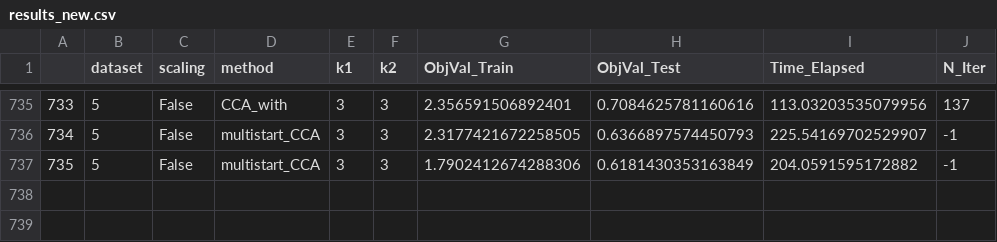
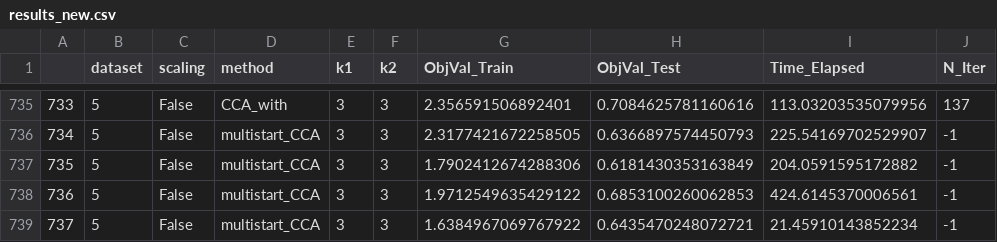
Before and after one commit to z72vamac/CCA, a CSV file: results/results_new.csv, drawn as a sheet; only a part is shown, gaps mark what is left out.

Commit message:
Actualizado

```diff
--- a/results/results_new.csv
+++ b/results/results_new.csv
@@ -737 +737,3 @@
 735,5,False,multistart_CCA,3,3,1.7902412674288306,0.6181430353163849,204.0591595172882,-1
+736,5,False,multistart_CCA,3,3,1.9712549635429122,0.6853100260062853,424.6145370006561,-1
+737,5,False,multistart_CCA,3,3,1.6384967069767922,0.6435470248072721,21.45910143852234,-1
```
